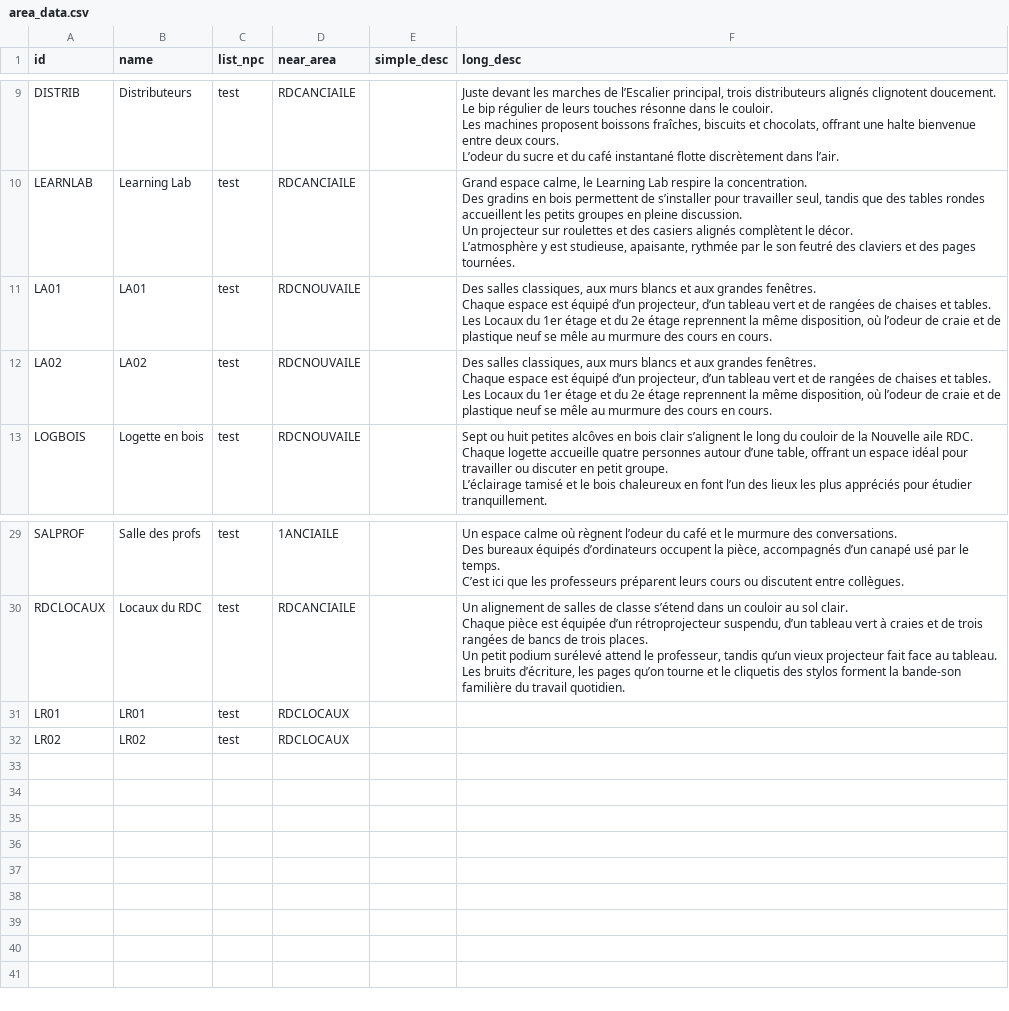
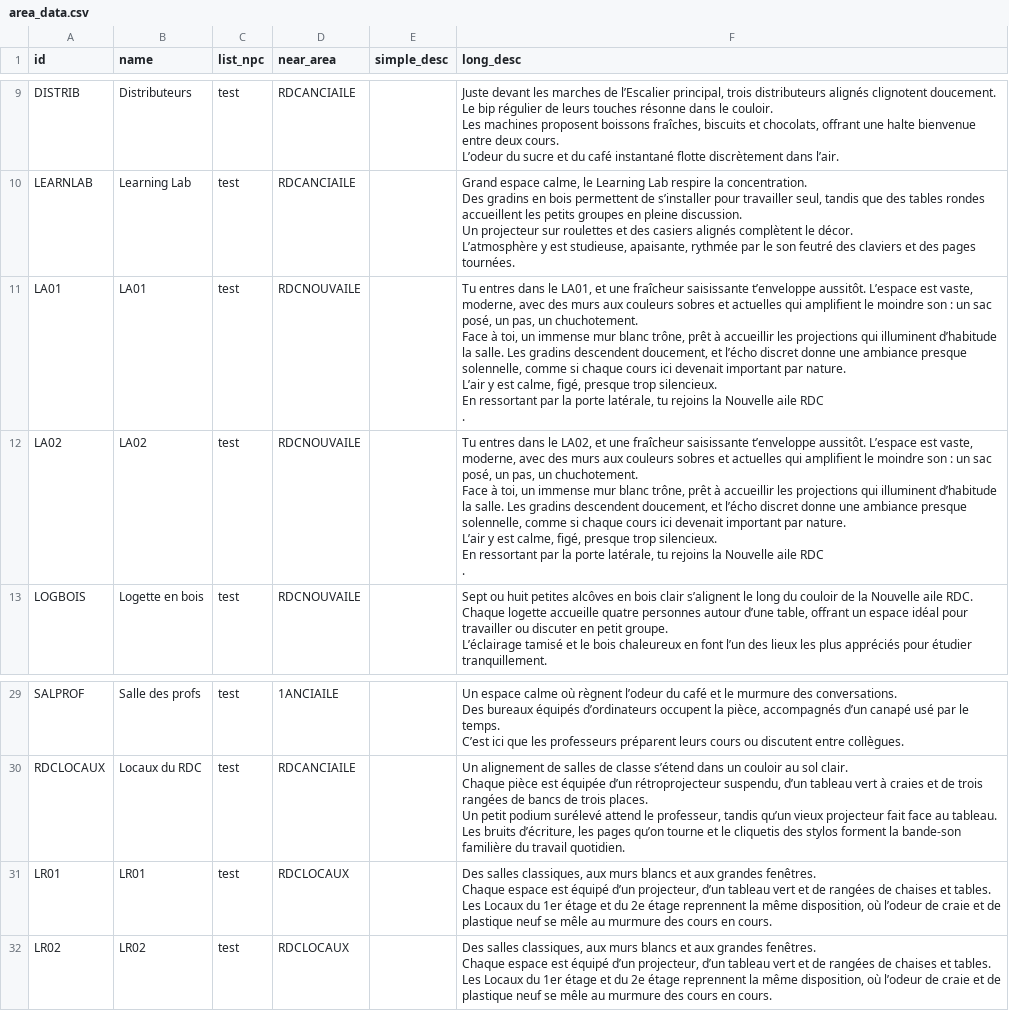
Before and after one commit to EkssTV/Team-Seconde-Sess, a CSV file: game/area/area_data.csv, drawn as a sheet; only a part is shown, gaps mark what is left out.

Commit message:
modif détails descri

```diff
--- a/game/area/area_data.csv
+++ b/game/area/area_data.csv
@@ -54,8 +54,12 @@ Un projecteur sur roulettes et des casiers alignés complètent le décor.
 L’atmosphère y est studieuse, apaisante, rythmée par le son feutré des claviers et des pages tournées."
-LA01;LA01;test;RDCNOUVAILE;;"Des salles classiques, aux murs blancs et aux grandes fenêtres.
-Chaque espace est équipé d’un projecteur, d’un tableau vert et de rangées de chaises et tables.
-Les Locaux du 1er étage et du 2e étage reprennent la même disposition, où l’odeur de craie et de plastique neuf se mêle au murmure des cours en cours."
-LA02;LA02;test;RDCNOUVAILE;;"Des salles classiques, aux murs blancs et aux grandes fenêtres.
-Chaque espace est équipé d’un projecteur, d’un tableau vert et de rangées de chaises et tables.
-Les Locaux du 1er étage et du 2e étage reprennent la même disposition, où l’odeur de craie et de plastique neuf se mêle au murmure des cours en cours."
+LA01;LA01;test;RDCNOUVAILE;;"Tu entres dans le LA01, et une fraîcheur saisissante t’enveloppe aussitôt. L’espace est vaste, moderne, avec des murs aux couleurs sobres et actuelles qui amplifient le moindre son : un sac posé, un pas, un chuchotement.
+Face à toi, un immense mur blanc trône, prêt à accueillir les projections qui illuminent d’habitude la salle. Les gradins descendent doucement, et l’écho discret donne une ambiance presque solennelle, comme si chaque cours ici devenait important par nature.
+L’air y est calme, figé, presque trop silencieux.
+En ressortant par la porte latérale, tu rejoins la Nouvelle aile RDC
+."
+LA02;LA02;test;RDCNOUVAILE;;"Tu entres dans le LA02, et une fraîcheur saisissante t’enveloppe aussitôt. L’espace est vaste, moderne, avec des murs aux couleurs sobres et actuelles qui amplifient le moindre son : un sac posé, un pas, un chuchotement.
+Face à toi, un immense mur blanc trône, prêt à accueillir les projections qui illuminent d’habitude la salle. Les gradins descendent doucement, et l’écho discret donne une ambiance presque solennelle, comme si chaque cours ici devenait important par nature.
+L’air y est calme, figé, presque trop silencieux.
+En ressortant par la porte latérale, tu rejoins la Nouvelle aile RDC
+."
 LOGBOIS;Logette en bois;test;RDCNOUVAILE;;"Sept ou huit petites alcôves en bois clair s’alignent le long du couloir de la Nouvelle aile RDC.
@@ -118,3 +122,7 @@ Un petit podium surélevé attend le professeur, tandis qu’un vieux projecteur
 Les bruits d’écriture, les pages qu’on tourne et le cliquetis des stylos forment la bande-son familière du travail quotidien."
-LR01;LR01;test;RDCLOCAUX;;
-LR02;LR02;test;RDCLOCAUX;;
+LR01;LR01;test;RDCLOCAUX;;"Des salles classiques, aux murs blancs et aux grandes fenêtres.
+Chaque espace est équipé d’un projecteur, d’un tableau vert et de rangées de chaises et tables.
+Les Locaux du 1er étage et du 2e étage reprennent la même disposition, où l’odeur de craie et de plastique neuf se mêle au murmure des cours en cours."
+LR02;LR02;test;RDCLOCAUX;;"Des salles classiques, aux murs blancs et aux grandes fenêtres.
+Chaque espace est équipé d’un projecteur, d’un tableau vert et de rangées de chaises et tables.
+Les Locaux du 1er étage et du 2e étage reprennent la même disposition, où l’odeur de craie et de plastique neuf se mêle au murmure des cours en cours."
```
